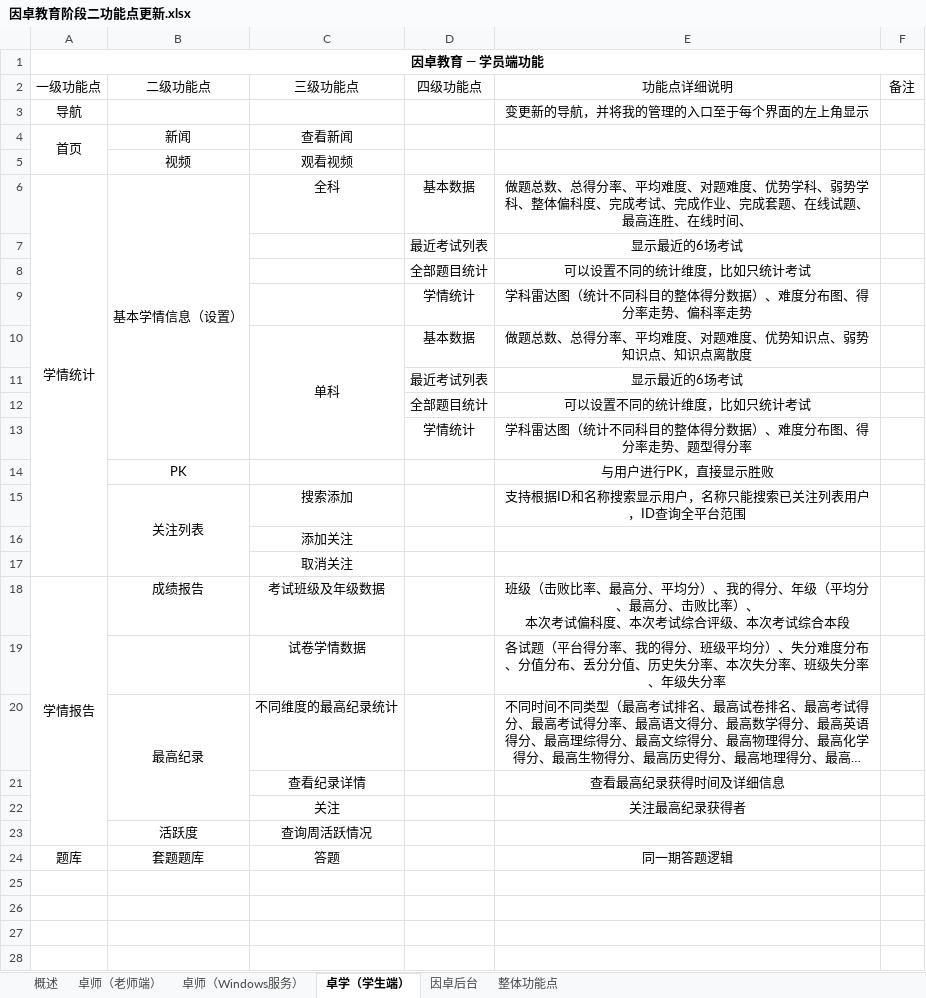
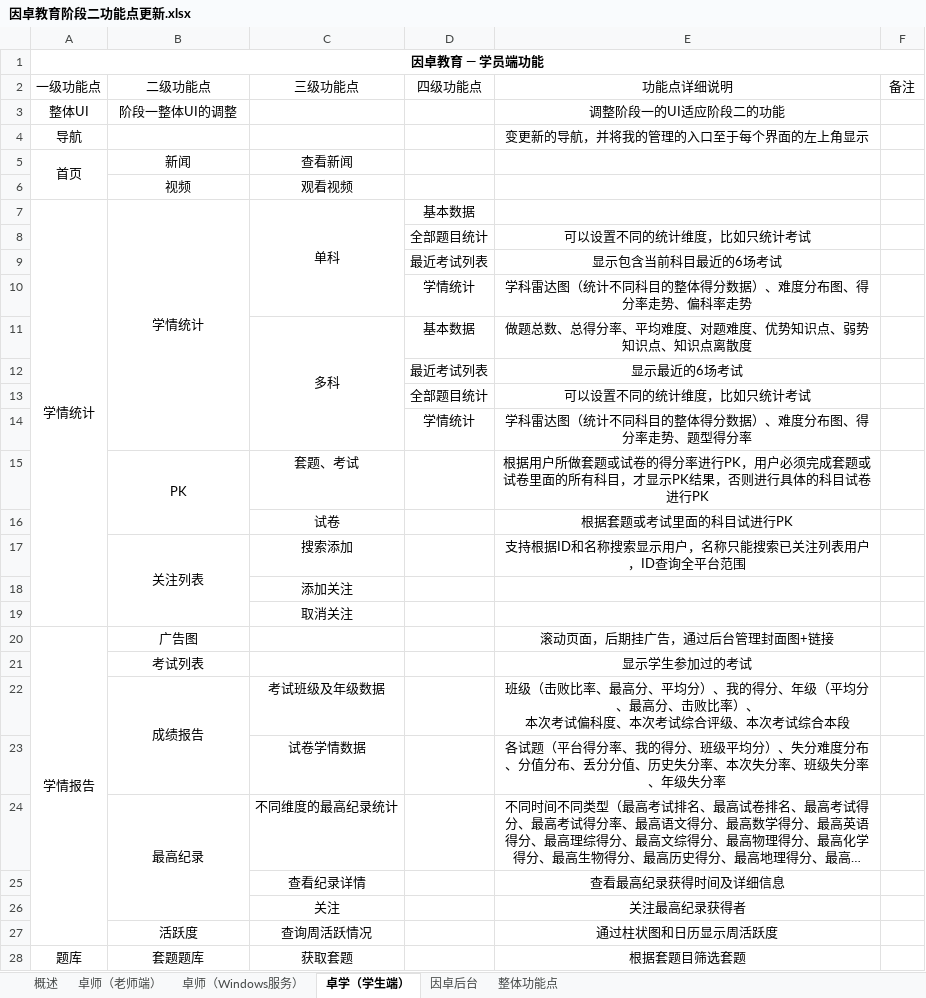
Before and after one commit to wenhulove333/part-time-job, an Excel workbook: 程序员客栈项目/因卓科技教育平台/因卓教育阶段二/需求输出/因卓教育阶段二功能点更新.xlsx, sheet 卓学（学生端）, drawn as a sheet; only a part is shown; long unchanged cells end in …; values as stored, in another font and other column widths than the file's, no borders; removed rows and columns are numbered as before the commit, all else as after; the diff covers the shown part only; the diff names each change by its address in the sheet, - before the commit and + after, or states it on an @@ line.

```diff
--- a/程序员客栈项目/因卓科技教育平台/因卓教育阶段二/需求输出/因卓教育阶段二功能点更新.xlsx (sheet 卓学（学生端）)
+++ b/程序员客栈项目/因卓科技教育平台/因卓教育阶段二/需求输出/因卓教育阶段二功能点更新.xlsx (sheet 卓学（学生端）)
+row 3: 整体UI | 阶段一整体UI的调整 |  |  | 调整阶段一的UI适应阶段二的功能
-B7 (二级功能点): 基本学情信息（设置）
+B7 (二级功能点): 学情统计
-C7 (三级功能点): 全科
+C7 (三级功能点): 单科
+C7:C10 merged
-E7 (功能点详细说明): 做题总数、总得分率、平均难度、对题难度、优势学科、弱势学科、整体偏科度、完成考试、完成作业、完成套题、在线试题、最高连胜、在线时间、
+E7 (功能点详细说明): (empty)
-row 7:  |  |  | 最近考试列表 | 显示最近的6场考试
+row 9:  |  |  | 最近考试列表 | 显示包含当前科目最近的6场考试
-C11 (三级功能点): 单科
+C11 (三级功能点): 多科
-row 14:  | PK |  |  | 与用户进行PK，直接显示胜败
+row 15:  | PK | 套题、考试 |  | 根据用户所做套题或试卷的得分率进行PK，用户必须完成套题或试卷里面的所有科目，才显示PK结果，否则进行具体的科目试卷进行PK
+row 16:  |  | 试卷 |  | 根据套题或考试里面的科目试进行PK
+row 20: 学情报告 | 广告图 |  |  | 滚动页面，后期挂广告，通过后台管理封面图+链接
+row 21:  | 考试列表 |  |  | 显示学生参加过的考试
-A22 (一级功能点): 学情报告
+A22 (一级功能点): (empty)
-A18:A23 merged
+B22:B23 merged
-E27 (功能点详细说明): (empty)
+E27 (功能点详细说明): 通过柱状图和日历显示周活跃度
+A28:A29 merged
+B28:B29 merged
-C28 (三级功能点): 答题
+C28 (三级功能点): 获取套题
-E28 (功能点详细说明): 同一期答题逻辑
+E28 (功能点详细说明): 根据套题目筛选套题
```
Also changed, not shown: 1 added row elsewhere in this sheet, sheet 整体功能点, sheet 卓师（老师端）, sheet 卓师（Windows服务）, sheet 因卓后台, 程序员客栈项目/因卓科技教育平台/因卓教育阶段二/原始需求输入/因卓教育阶段二功能点(功能删减).xlsx, 3 other files.
